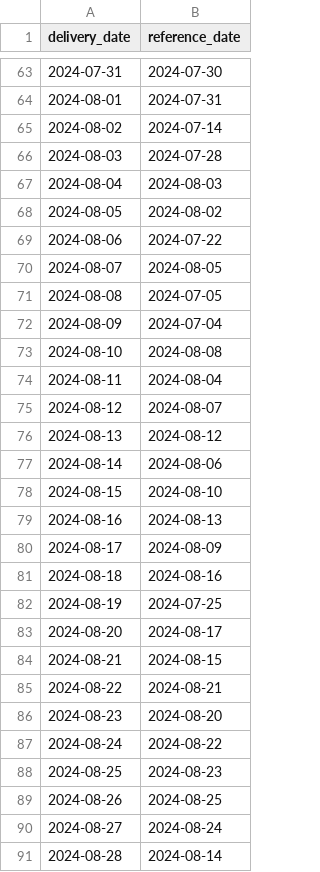
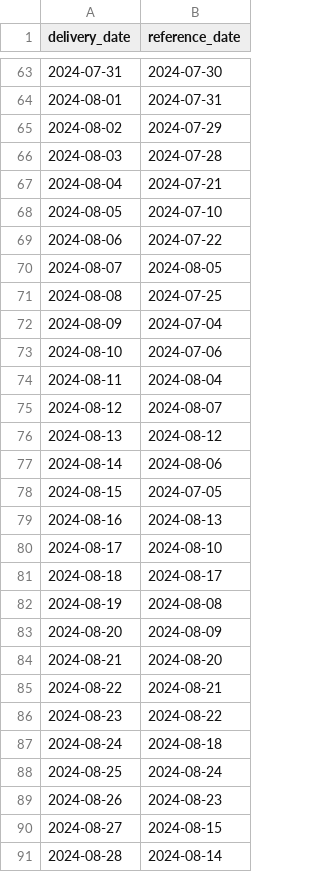
Before and after one commit to apostoloska21/reference_day, a CSV file: task2_week2/src/data/processed/kmeans_reference_mapping_approach2.csv, drawn as a sheet; only a part is shown, gaps mark what is left out; the diff covers the shown part only.

```diff
--- a/task2_week2/src/data/processed/kmeans_reference_mapping_approach2.csv
+++ b/task2_week2/src/data/processed/kmeans_reference_mapping_approach2.csv
@@ -64,11 +64,11 @@ delivery_date,reference_date
 2024-08-01,2024-07-31
-2024-08-02,2024-07-14
+2024-08-02,2024-07-29
 2024-08-03,2024-07-28
-2024-08-04,2024-08-03
-2024-08-05,2024-08-02
+2024-08-04,2024-07-21
+2024-08-05,2024-07-10
 2024-08-06,2024-07-22
 2024-08-07,2024-08-05
-2024-08-08,2024-07-05
+2024-08-08,2024-07-25
 2024-08-09,2024-07-04
-2024-08-10,2024-08-08
+2024-08-10,2024-07-06
 2024-08-11,2024-08-04
@@ -77,15 +77,15 @@ delivery_date,reference_date
 2024-08-14,2024-08-06
-2024-08-15,2024-08-10
+2024-08-15,2024-07-05
 2024-08-16,2024-08-13
-2024-08-17,2024-08-09
-2024-08-18,2024-08-16
-2024-08-19,2024-07-25
-2024-08-20,2024-08-17
-2024-08-21,2024-08-15
+2024-08-17,2024-08-10
+2024-08-18,2024-08-17
+2024-08-19,2024-08-08
+2024-08-20,2024-08-09
+2024-08-21,2024-08-20
 2024-08-22,2024-08-21
-2024-08-23,2024-08-20
-2024-08-24,2024-08-22
-2024-08-25,2024-08-23
-2024-08-26,2024-08-25
-2024-08-27,2024-08-24
+2024-08-23,2024-08-22
+2024-08-24,2024-08-18
+2024-08-25,2024-08-24
+2024-08-26,2024-08-23
+2024-08-27,2024-08-15
 2024-08-28,2024-08-14
```
Also changed, not shown: 63 edited cells elsewhere in this file, task2_week2/src/data/processed/daily_metrics_with_clusters_sklearn.csv, 7 other files.
